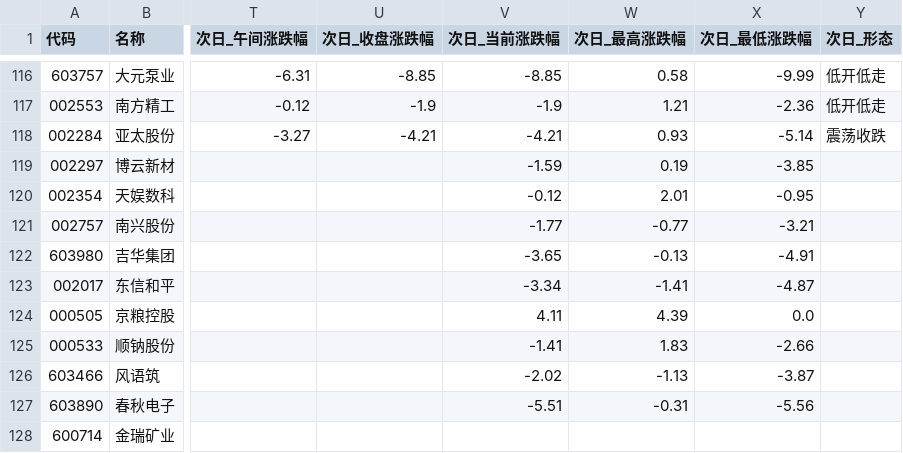
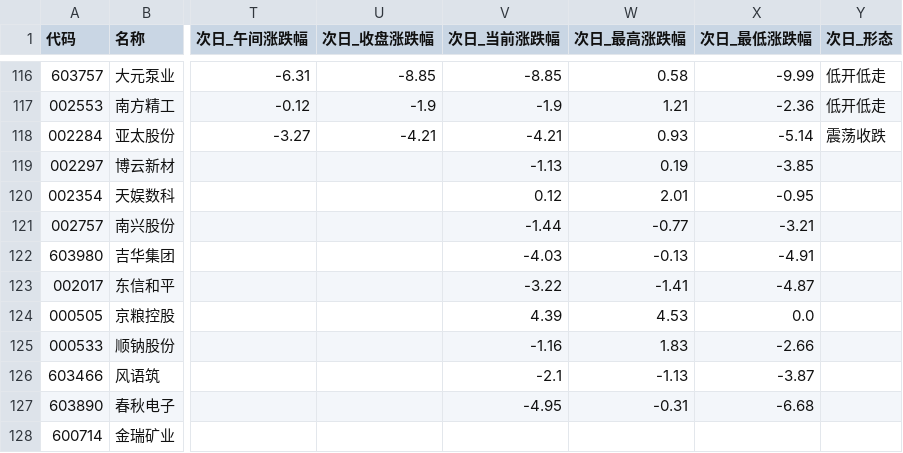
Before and after one commit to LylLLII/mx-stocks-monitor, a CSV file: mx_stocks_screener/观察池_累计.csv, drawn as a sheet; only a part is shown, gaps mark what is left out; the diff names each change by its address in the sheet, - before the commit and + after, or states it on an @@ line.

```diff
--- a/mx_stocks_screener/观察池_累计.csv
+++ b/mx_stocks_screener/观察池_累计.csv
-V119 (次日_当前涨跌幅): -1.59
+V119 (次日_当前涨跌幅): -1.13
-V120 (次日_当前涨跌幅): -0.12
+V120 (次日_当前涨跌幅): 0.12
-V121 (次日_当前涨跌幅): -1.77
+V121 (次日_当前涨跌幅): -1.44
-V122 (次日_当前涨跌幅): -3.65
+V122 (次日_当前涨跌幅): -4.03
-V123 (次日_当前涨跌幅): -3.34
+V123 (次日_当前涨跌幅): -3.22
-V124 (次日_当前涨跌幅): 4.11
+V124 (次日_当前涨跌幅): 4.39
-W124 (次日_最高涨跌幅): 4.39
+W124 (次日_最高涨跌幅): 4.53
-V125 (次日_当前涨跌幅): -1.41
+V125 (次日_当前涨跌幅): -1.16
-V126 (次日_当前涨跌幅): -2.02
+V126 (次日_当前涨跌幅): -2.1
-V127 (次日_当前涨跌幅): -5.51
+V127 (次日_当前涨跌幅): -4.95
-X127 (次日_最低涨跌幅): -5.56
+X127 (次日_最低涨跌幅): -6.68
```
Also changed, not shown: 1 other file.
